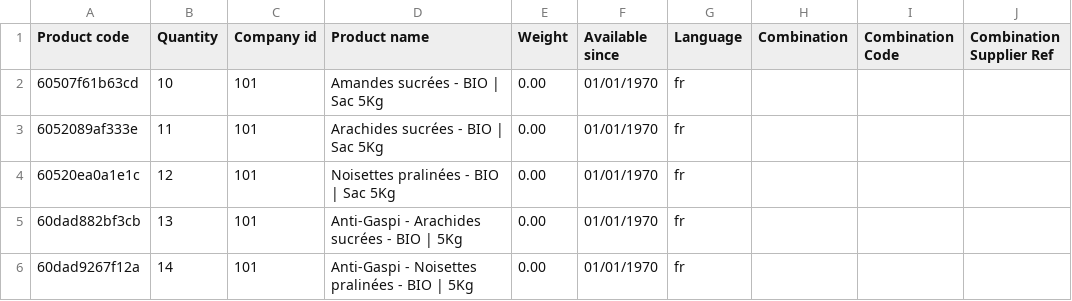
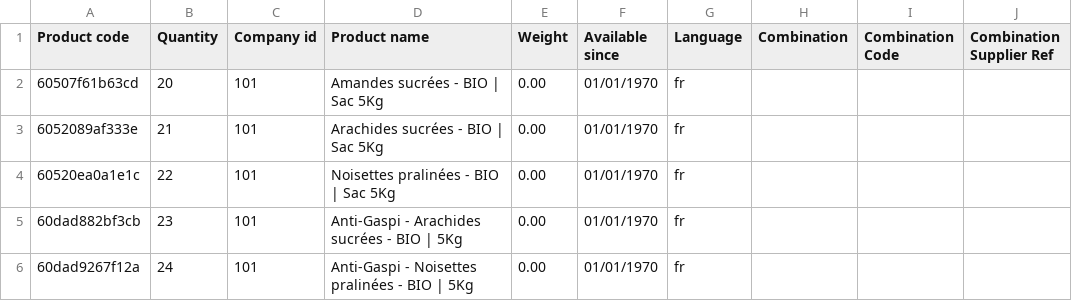
Before and after one commit to scarrillat/wizaplace-test-data, a CSV file: TM-1040/products-company101 - updatestock1.csv, drawn as a sheet.

Commit message:
TM-1040 step4

```diff
--- a/TM-1040/products-company101 - updatestock1.csv
+++ b/TM-1040/products-company101 - updatestock1.csv
@@ -1,6 +1,6 @@
 Product code;Quantity;Company id;Product name;Weight;Available since;Language;Combination;Combination Code;Combination Supplier Ref
-60507f61b63cd;10;101;Amandes sucrées - BIO | Sac 5Kg;0.00;01/01/1970;fr;;;
-6052089af333e;11;101;Arachides sucrées - BIO | Sac 5Kg;0.00;01/01/1970;fr;;;
-60520ea0a1e1c;12;101;Noisettes pralinées - BIO | Sac 5Kg;0.00;01/01/1970;fr;;;
-60dad882bf3cb;13;101;Anti-Gaspi - Arachides sucrées - BIO | 5Kg;0.00;01/01/1970;fr;;;
-60dad9267f12a;14;101;Anti-Gaspi - Noisettes pralinées - BIO | 5Kg;0.00;01/01/1970;fr;;;
+60507f61b63cd;20;101;Amandes sucrées - BIO | Sac 5Kg;0.00;01/01/1970;fr;;;
+6052089af333e;21;101;Arachides sucrées - BIO | Sac 5Kg;0.00;01/01/1970;fr;;;
+60520ea0a1e1c;22;101;Noisettes pralinées - BIO | Sac 5Kg;0.00;01/01/1970;fr;;;
+60dad882bf3cb;23;101;Anti-Gaspi - Arachides sucrées - BIO | 5Kg;0.00;01/01/1970;fr;;;
+60dad9267f12a;24;101;Anti-Gaspi - Noisettes pralinées - BIO | 5Kg;0.00;01/01/1970;fr;;;
```
